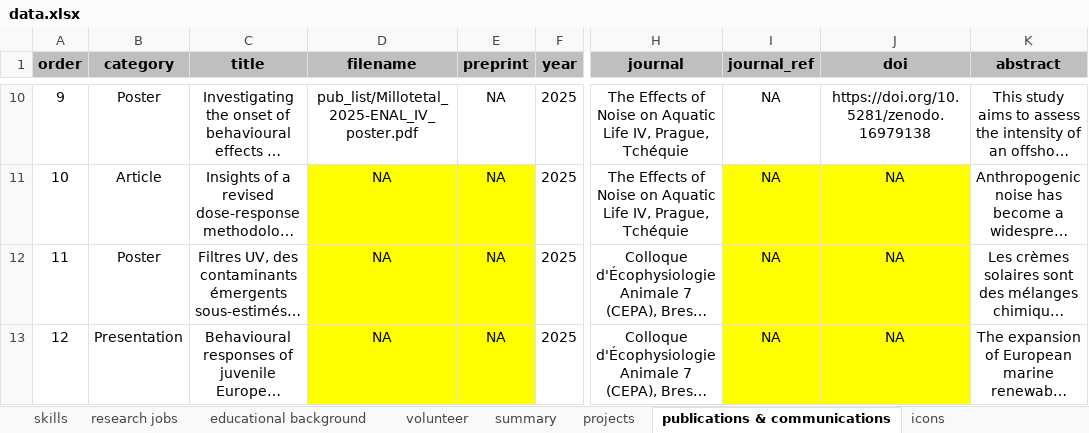
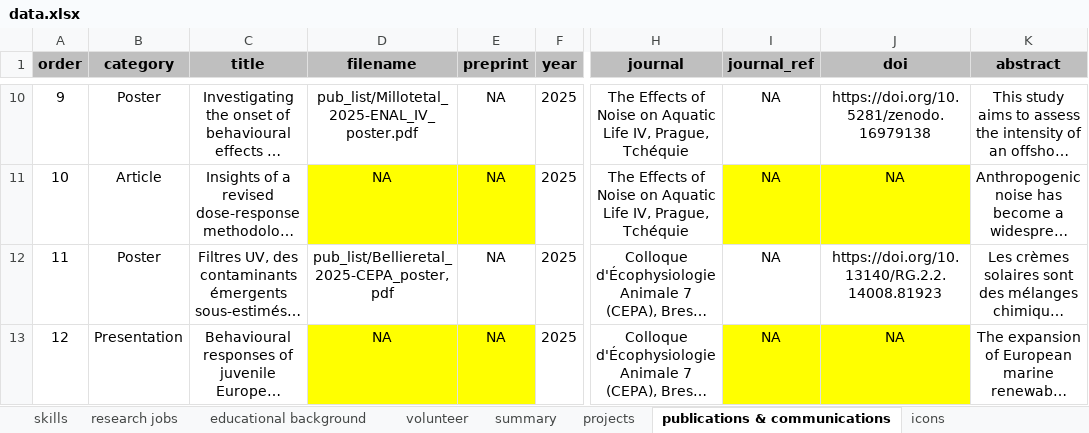
Before and after one commit to bbellier/mywebsite, an Excel workbook: data/data.xlsx, sheet publications & communications, drawn as a sheet; only a part is shown, gaps mark what is left out; long unchanged cells end in …; values as stored, in another font and other column widths than the file's, no borders; the diff names each change by its address in the sheet, - before the commit and + after, or states it on an @@ line.

```diff
--- a/data/data.xlsx (sheet publications & communications)
+++ b/data/data.xlsx (sheet publications & communications)
-D12 (filename): NA
+D12 (filename): pub_list/Bellieretal_2025-CEPA_poster,pdf
-D12:E12 fill: #FFFF00
+D12:E12 fill: none
-I12:J12 fill: #FFFF00
+I12:J12 fill: none
-J12 (doi): NA
+J12 (doi): https://doi.org/10.13140/RG.2.2.14008.81923
```
Also changed, not shown: sheet summary, sheet projects, sheet skills, sheet research jobs, docs/data/data.xlsx, 5 other files.
